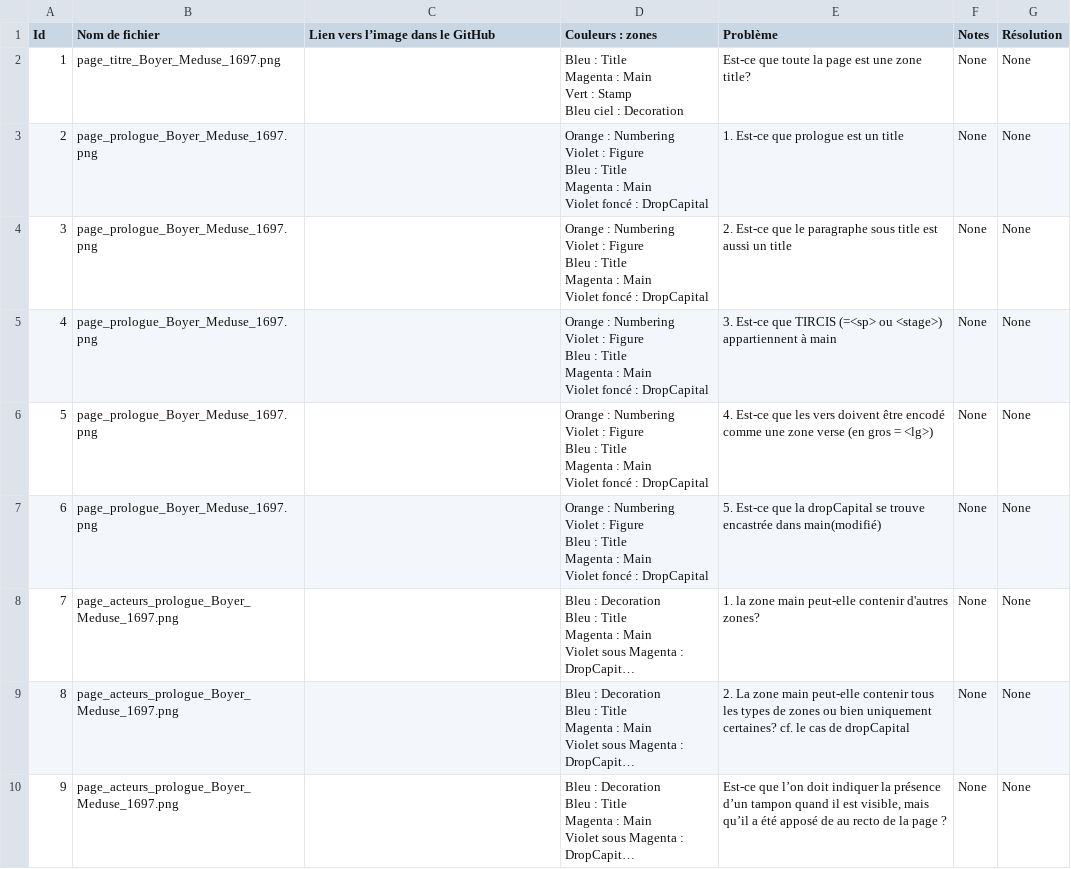
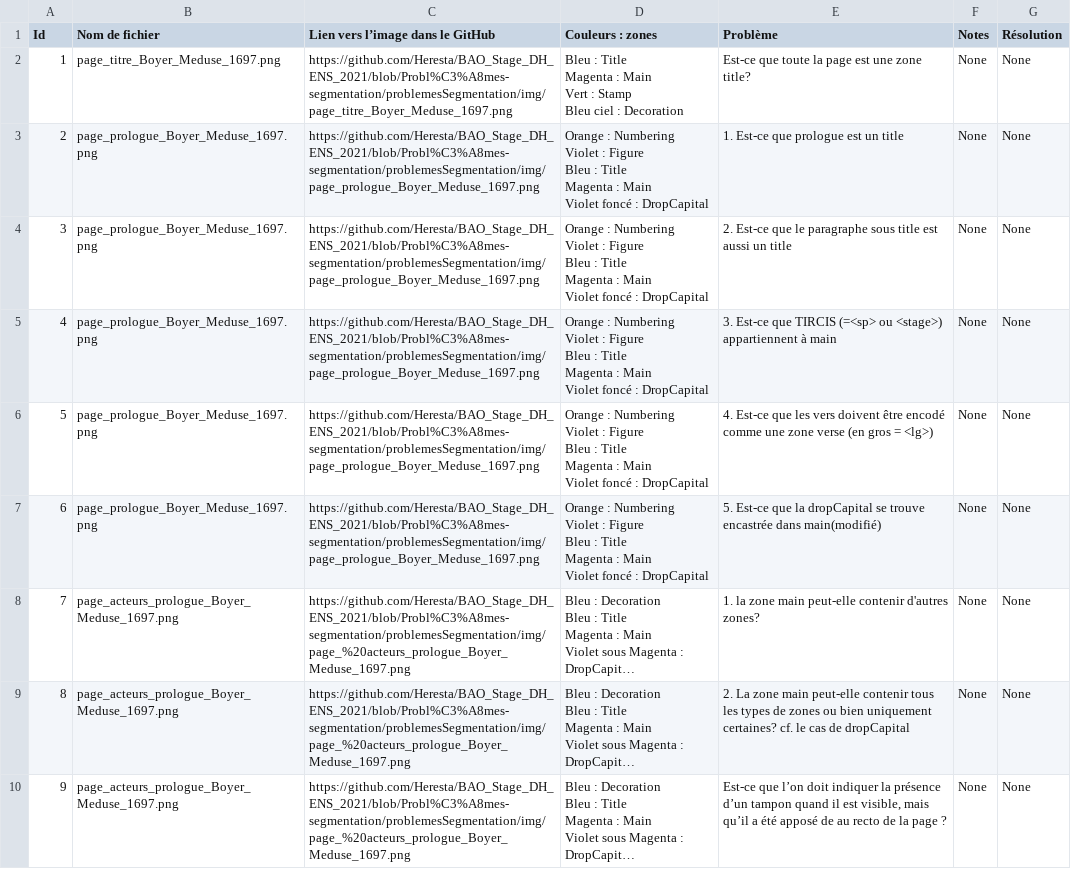
Before and after one commit to Heresta/BAO_Stage_DH_ENS_2021, a CSV file: problemesSegmentation/recap_problemes.csv, drawn as a sheet; only a part is shown; long unchanged cells end in …; the diff covers the shown part only; the diff names each change by its address in the sheet, - before the commit and + after, or states it on an @@ line.

Commit message:
MAJ lien github img
Ajout dans le fichier csv des liens vers les images expliquant les problèmes qui se trouvent dans le dossier img dans le github

```diff
--- a/problemesSegmentation/recap_problemes.csv
+++ b/problemesSegmentation/recap_problemes.csv
-C2 (Lien vers l’image dans le GitHub): (empty)
+C2 (Lien vers l’image dans le GitHub): https://github.com/Heresta/BAO_Stage_DH_ENS_2021/blob/Probl%C3%A8mes-segmentation/problemesSegmentation/img/page_titre_Boyer_Meduse_1697.png
-C3:C7 (Lien vers l’image dans le GitHub): (empty)
+C3:C7 (Lien vers l’image dans le GitHub): https://github.com/Heresta/BAO_Stage_DH_ENS_2021/blob/Probl%C3%A8mes-segmentation/problemesSegmentation/img/page_prologue_Boyer_Meduse_1697.png
-C8:C10 (Lien vers l’image dans le GitHub): (empty)
+C8:C10 (Lien vers l’image dans le GitHub): https://github.com/Heresta/BAO_Stage_DH_ENS_2021/blob/Probl%C3%A8mes-segmentation/problemesSegmentation/img/page_%20acteurs_prologue_Boyer_Meduse_1697.png
```
Also changed, not shown: 8 edited cells elsewhere in this file.
